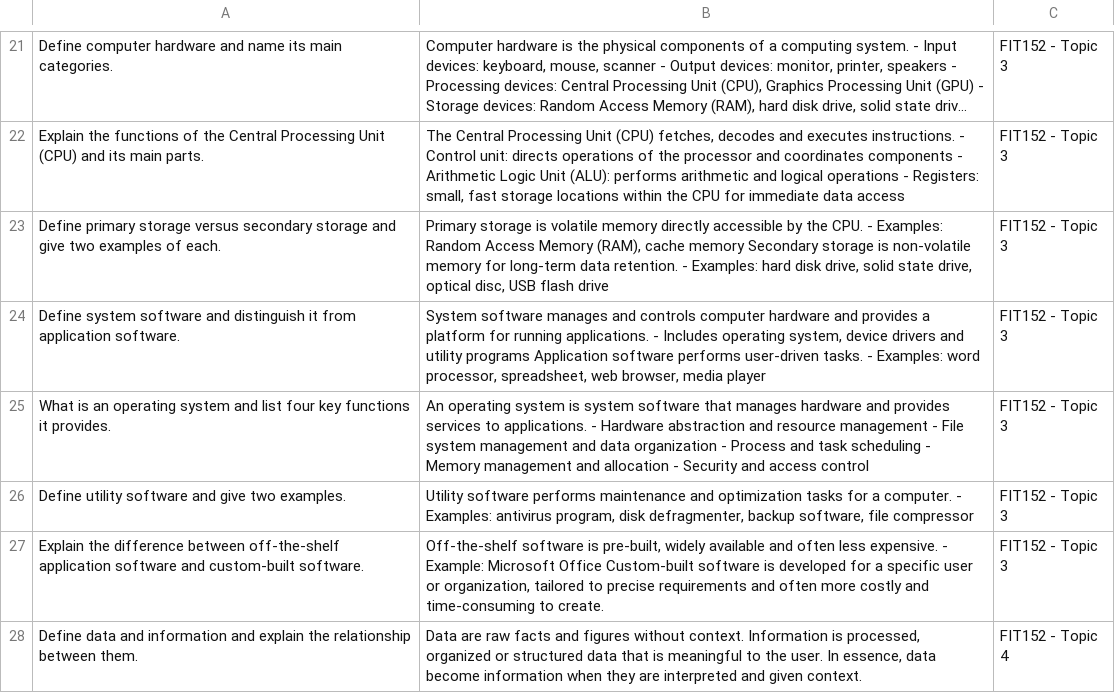
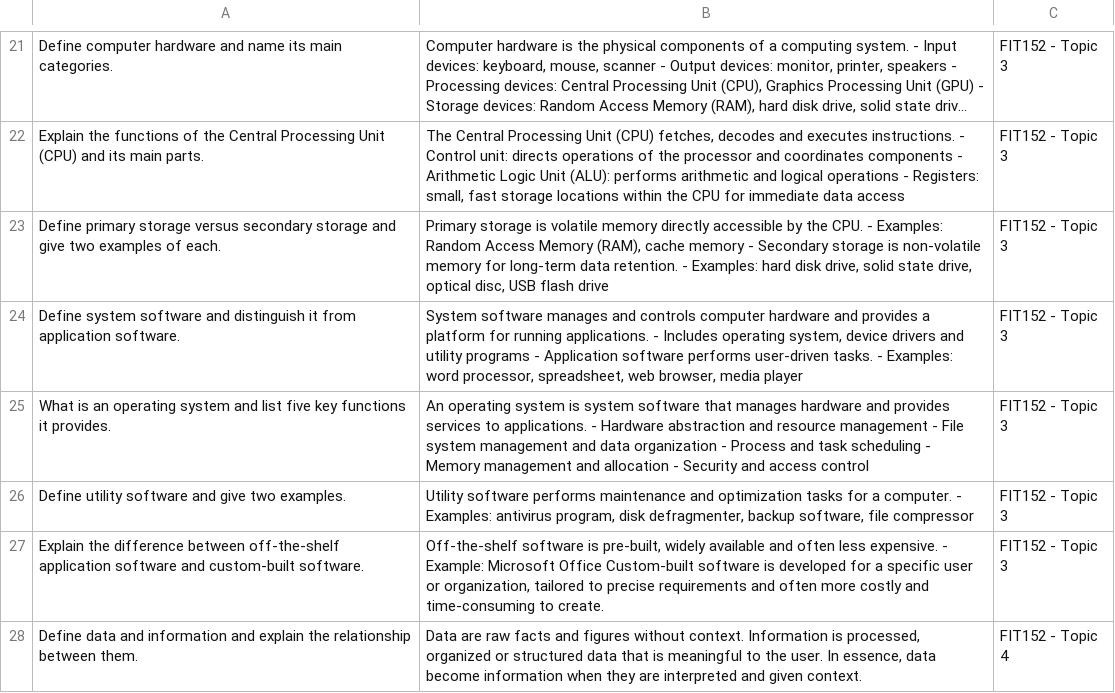
Before and after one commit to ConnectiveTCS/flashcard_app, a CSV file: flashcards.csv, drawn as a sheet; only a part is shown, gaps mark what is left out; long unchanged cells end in …; the diff covers the shown part only; the diff names each change by its address in the sheet, - before the commit and + after, or states it on an @@ line.

```diff
--- a/flashcards.csv
+++ b/flashcards.csv
-B23: …cache memory Secondary storage…
+B23: …cache memory - Secondary storage…
-B24: …utility programs Application software…
+B24: …utility programs - Application software…
-A25: …and list four key functions…
+A25: …and list five key functions…
```
Also changed, not shown: 5 edited cells elsewhere in this file, 1 other file.
